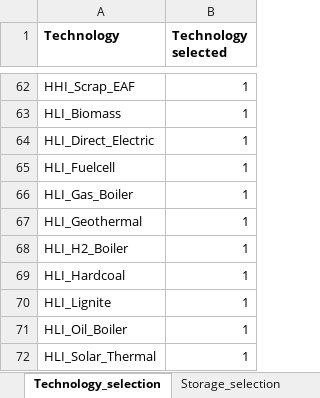
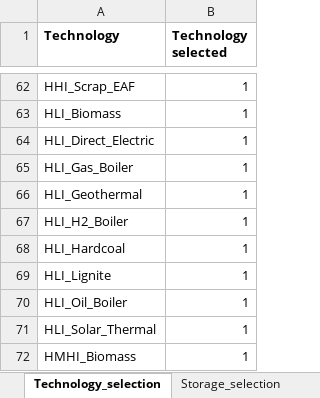
Before and after one commit to GENeSYS-MOD/GENeSYS_MOD.data, an Excel workbook: Conversion Script/Set_filter_file_MiddleEarth.xlsx, sheet Technology_selection, drawn as a sheet; only a part is shown, gaps mark what is left out; the shorter side is filled out with more unchanged rows; values as stored, in another font and other column widths than the file's, no borders; the diff names each change by its address in the sheet, - before the commit and + after, or states it on an @@ line.

```diff
--- a/Conversion Script/Set_filter_file_MiddleEarth.xlsx (sheet Technology_selection)
+++ b/Conversion Script/Set_filter_file_MiddleEarth.xlsx (sheet Technology_selection)
-row 65: HLI_Fuelcell | 1
```
Also changed, not shown: sheet Sector_selection, Conversion Script/Set_filter_file.xlsx, Conversion Script/Set_filter_file_Europe2060.xlsx, 4 other files.
